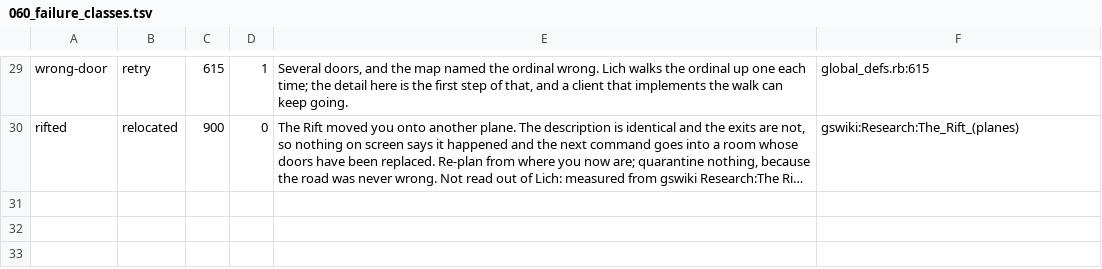
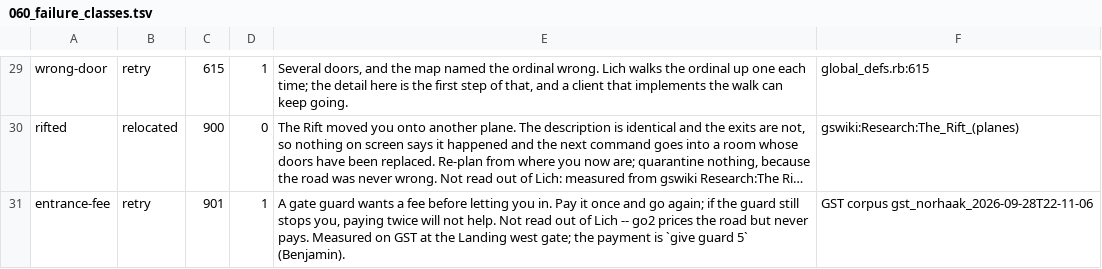
Before and after one commit to ondreian/gsiv-codex, a TSV file: data/vocabulary/060_failure_classes.tsv, drawn as a sheet; only a part is shown, gaps mark what is left out; long unchanged cells end in …; the diff names each change by its address in the sheet, - before the commit and + after, or states it on an @@ line.

```diff
--- a/data/vocabulary/060_failure_classes.tsv
+++ b/data/vocabulary/060_failure_classes.tsv
+row 31: entrance-fee | retry | 901 | 1 | A gate guard wants a fee before letting you in. Pay it once and go again; if the guard still stops you, paying twice will not help. Not read out of Lich -- go2 prices the road but never pays. Measured on GST at the Landing west gate; the payment is `give guard 5` (Benjamin). | GST corpus gst_norhaak_2026-09-28T22-11-06
```
Also changed, not shown: data/vocabulary/061_failure_patterns.tsv, data/vocabulary/062_failure_remedies.tsv, 4 other files.
